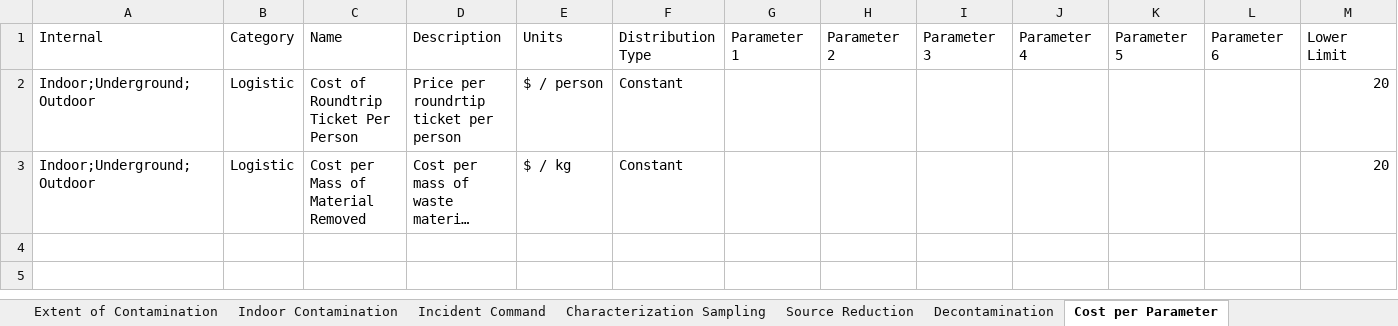
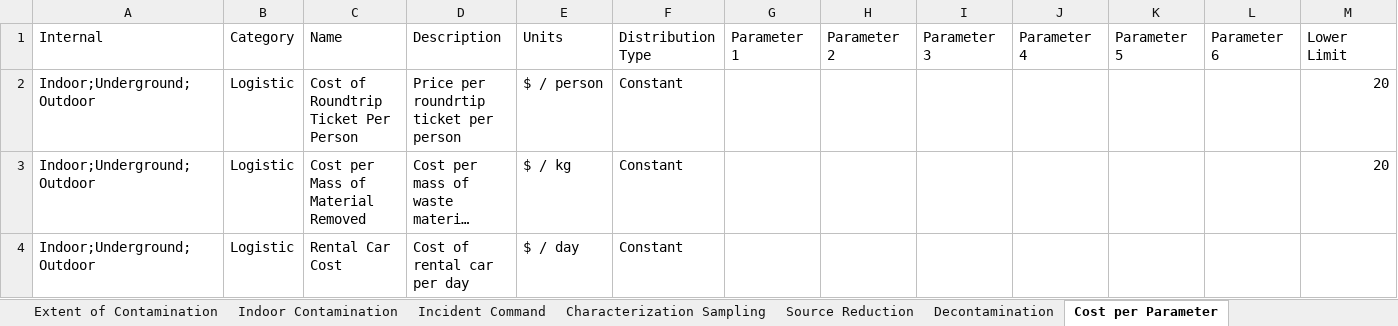
Before and after one commit to USEPA/EPADecon, an Excel workbook: InputFiles/DefineScenario.xlsx, sheet Cost per Parameter, drawn as a sheet; only a part is shown; long unchanged cells end in …; values as stored, in another font and other column widths than the file's, no borders; conditional formats and table styles not drawn; rows hold the shown columns only; the diff names each change by its address in the sheet, - before the commit and + after, or states it on an @@ line.

Commit message:
Added necessary parameters to all input files

```diff
--- a/InputFiles/DefineScenario.xlsx (sheet Cost per Parameter)
+++ b/InputFiles/DefineScenario.xlsx (sheet Cost per Parameter)
+row 4: Indoor;Underground;Outdoor | Logistic | Rental Car Cost | Cost of rental car per day | $ / day | Constant
```
Also changed, not shown: InputFiles/Individual Data for Parameters.xlsx.
